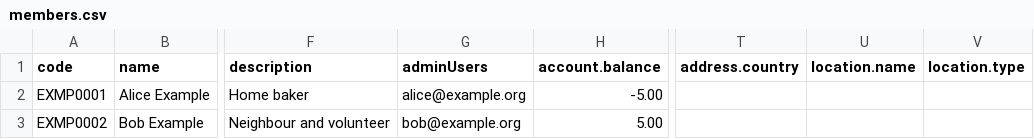
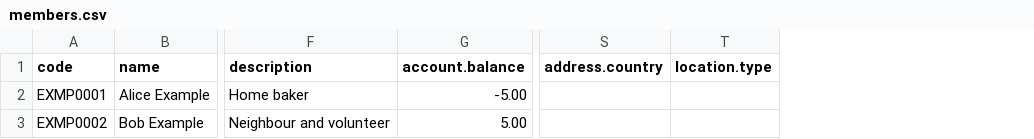
Before and after one commit to community-exchange-network/komunitin, a CSV file: shared/migration/example/members.csv, drawn as a sheet; only a part is shown, gaps mark what is left out; the diff names each change by its address in the sheet, - before the commit and + after, or states it on an @@ line.

```diff
--- a/shared/migration/example/members.csv
+++ b/shared/migration/example/members.csv
-column G (adminUsers), rows 2-3: alice@example.org | bob@example.org
-column U (location.name), empty
```
Also changed, not shown: shared/migration/example/community.csv, shared/migration/example/posts.csv, 15 other files.
